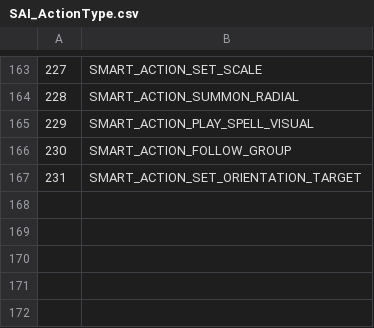
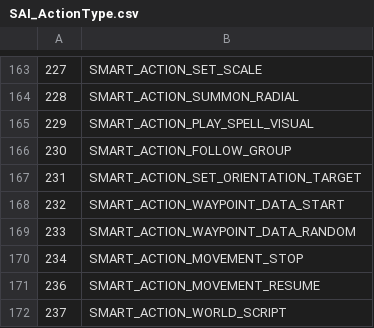
Before and after one commit to chaosua/Truice, a CSV file: CSV/SAI_ActionType.csv, drawn as a sheet; only a part is shown, gaps mark what is left out; the diff names each change by its address in the sheet, - before the commit and + after, or states it on an @@ line.

Commit message:
Added SAI_Actions 232-237
TODO: implement SAI UI updates

```diff
--- a/CSV/SAI_ActionType.csv
+++ b/CSV/SAI_ActionType.csv
+row 168: 232 | SMART_ACTION_WAYPOINT_DATA_START
+row 169: 233 | SMART_ACTION_WAYPOINT_DATA_RANDOM
+row 170: 234 | SMART_ACTION_MOVEMENT_STOP
+row 171: 236 | SMART_ACTION_MOVEMENT_RESUME
+row 172: 237 | SMART_ACTION_WORLD_SCRIPT
```
